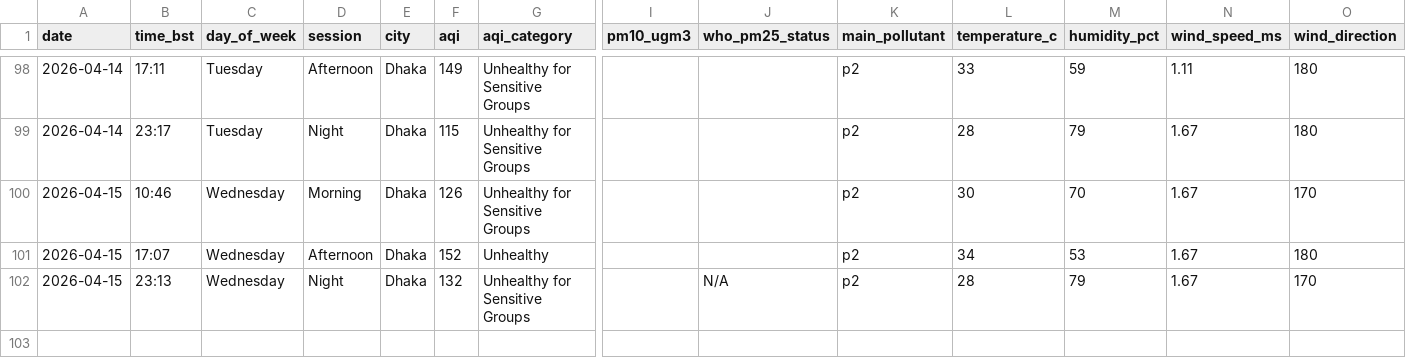
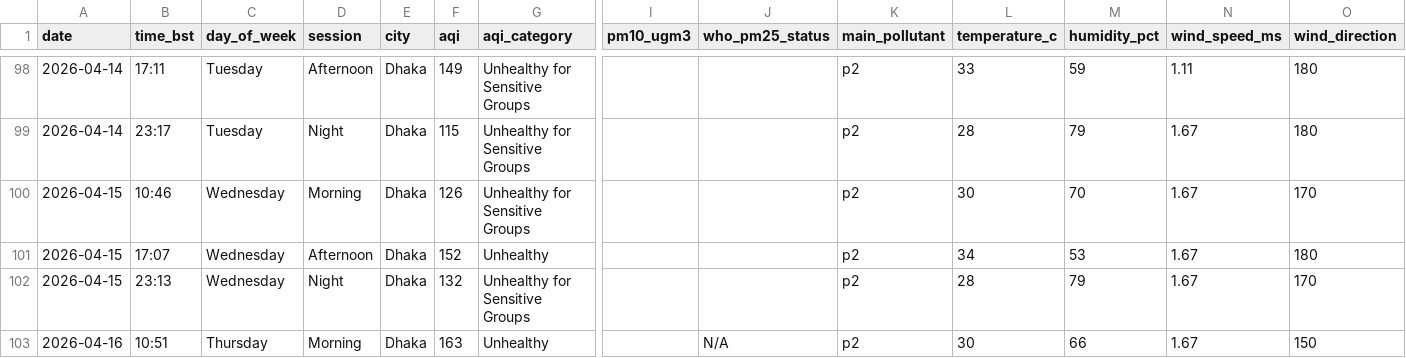
Before and after one commit to tahira489/bangladesh-air-quality, a CSV file: dhaka_air_quality.csv, drawn as a sheet; only a part is shown, gaps mark what is left out; rows hold the shown columns only; the diff names each change by its address in the sheet, - before the commit and + after, or states it on an @@ line.

```diff
--- a/dhaka_air_quality.csv
+++ b/dhaka_air_quality.csv
-J102 (who_pm25_status): N/A
+J102 (who_pm25_status): (empty)
+row 103: 2026-04-16 | 10:51 | Thursday | Morning | Dhaka | 163 | Unhealthy |  | N/A | p2 | 30 | 66 | 1.67 | 150
```
